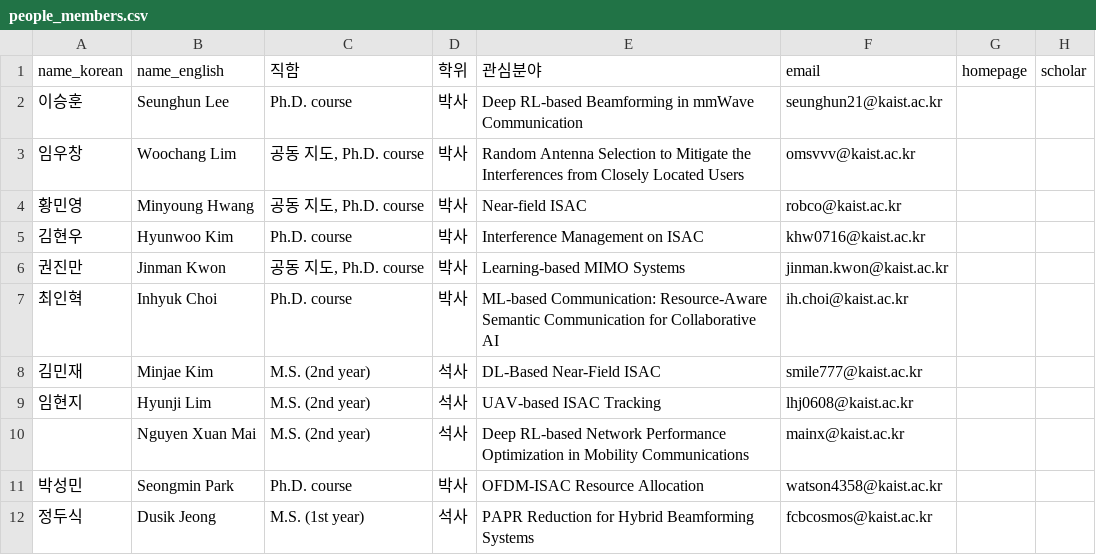
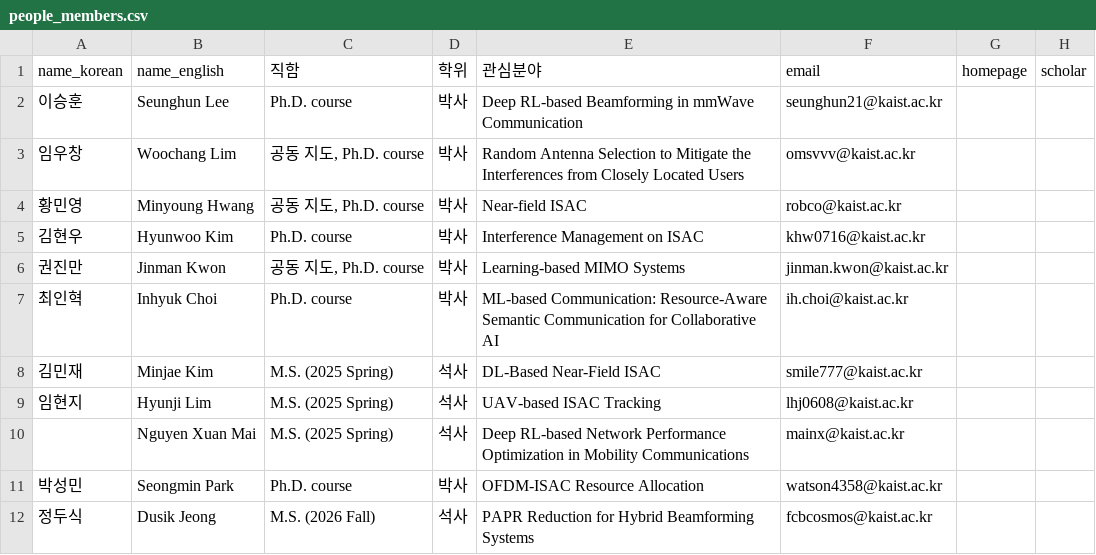
Before and after one commit to LIT-KAIST/LIT-KAIST.github.io, a CSV file: data/people_members.csv, drawn as a sheet; only a part is shown; the diff names each change by its address in the sheet, - before the commit and + after, or states it on an @@ line.

```diff
--- a/data/people_members.csv
+++ b/data/people_members.csv
-C8:C10 (직함): M.S. (2nd year)
+C8:C10 (직함): M.S. (2025 Spring)
-C12 (직함): M.S. (1st year)
+C12 (직함): M.S. (2026 Fall)
```
Also changed, not shown: 1 other file.
